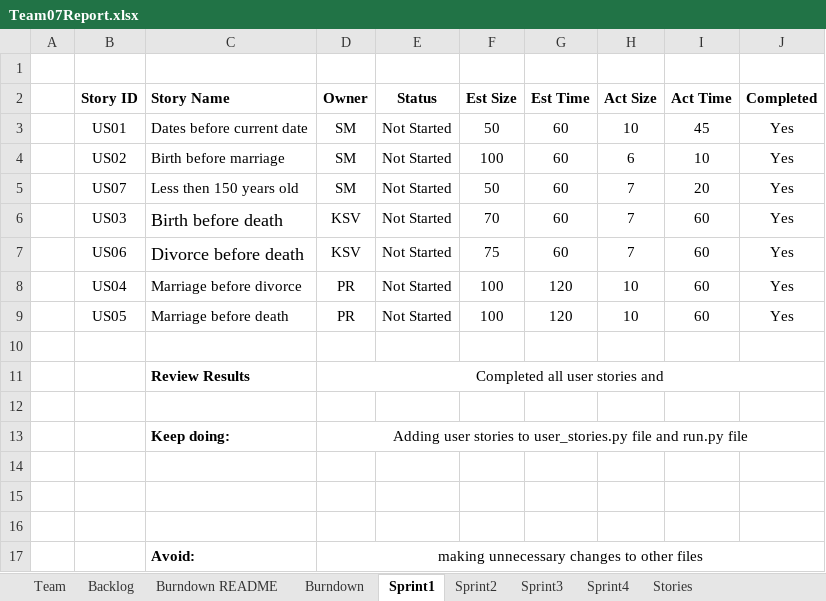
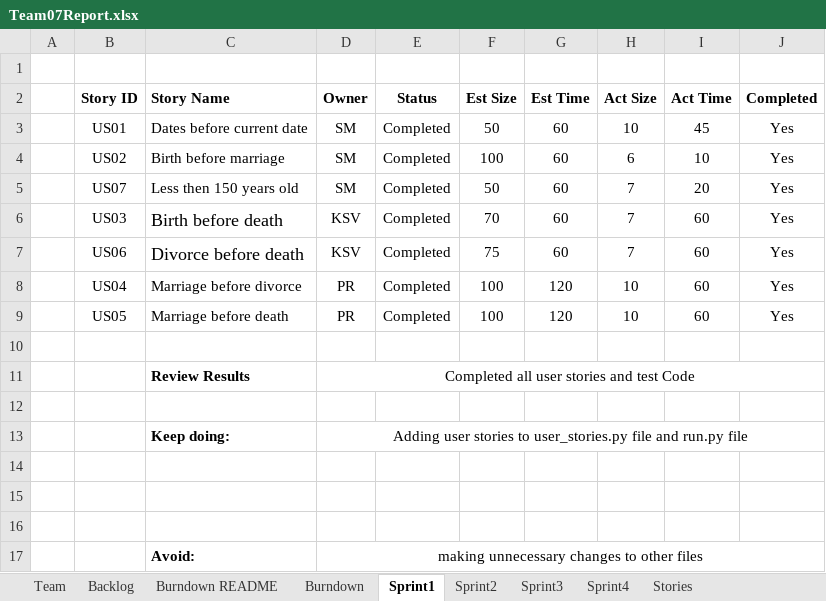
Before and after one commit to shivangmedhekar/CS555WS_Fall2022_Team7, an Excel workbook: Team07Report.xlsx, sheet Sprint1, drawn as a sheet; values as stored, in another font and other column widths than the file's, no borders; the diff names each change by its address in the sheet, - before the commit and + after, or states it on an @@ line.

```diff
--- a/Team07Report.xlsx (sheet Sprint1)
+++ b/Team07Report.xlsx (sheet Sprint1)
-E3:E9 (Status): Not Started
+E3:E9 (Status): Completed
-D11 (Owner): Completed all user stories and
+D11 (Owner): Completed all user stories and test Code
```
Also changed, not shown: sheet Sprint3, sheet Sprint2.
